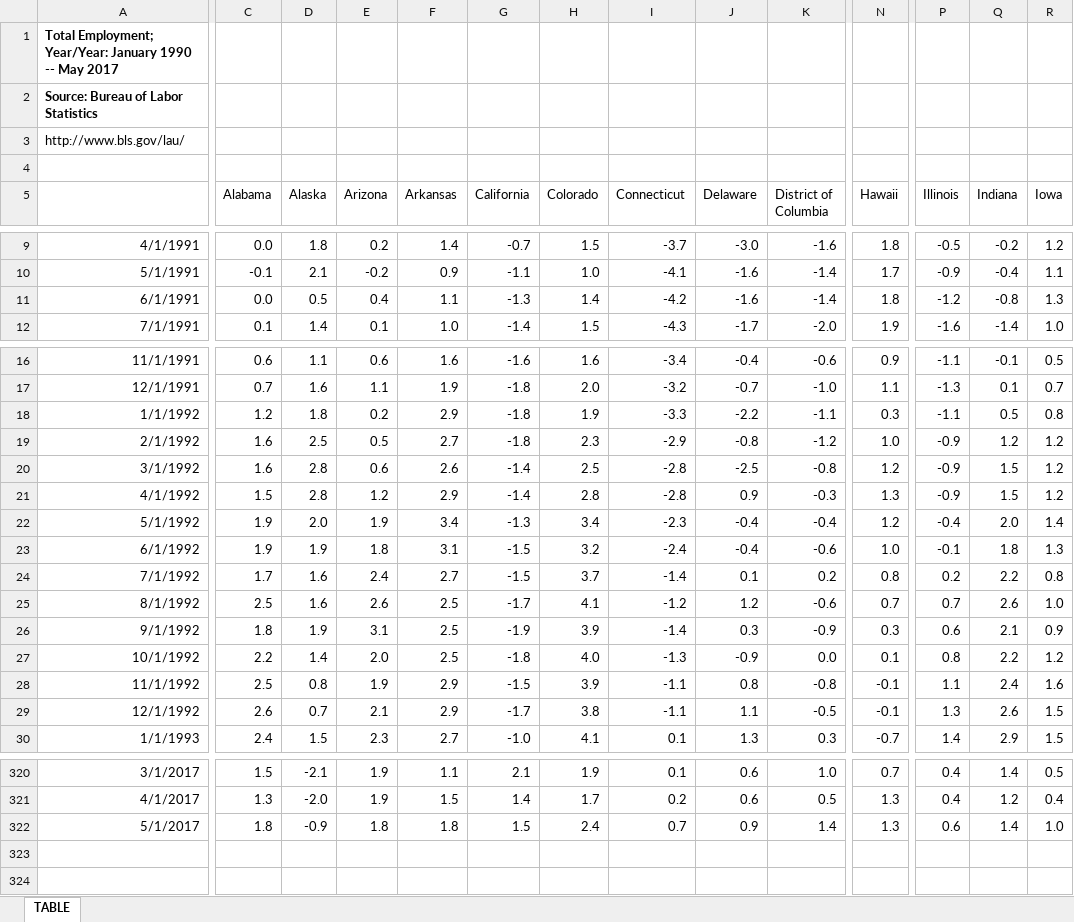
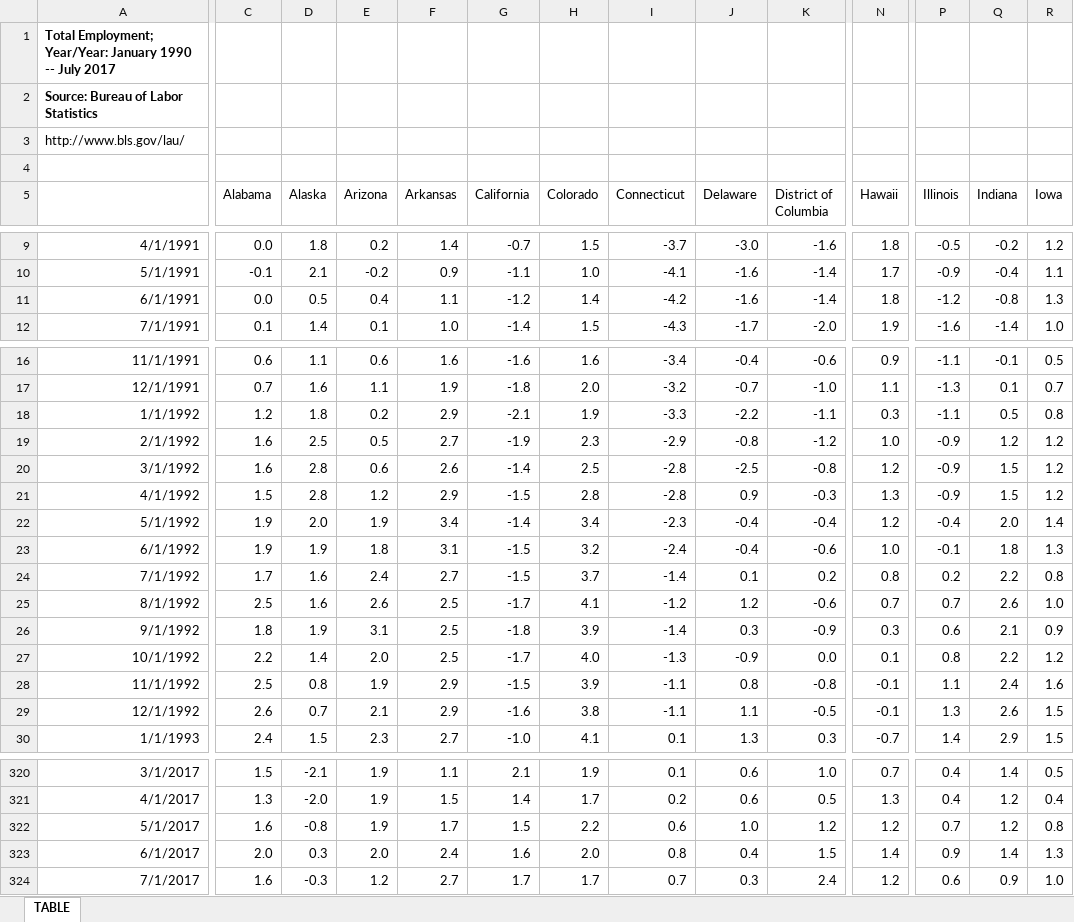
Before and after one commit to UrbanInstitute/state-economic-monitor, an Excel workbook: data/historical/source/total_employment_historical.xlsx, sheet TABLE, drawn as a sheet; only a part is shown, gaps mark what is left out; values as stored, in another font and other column widths than the file's, no borders; rows hold the shown columns only; the diff covers the shown part only; the diff names each change by its address in the sheet, - before the commit and + after, or states it on an @@ line.

```diff
--- a/data/historical/source/total_employment_historical.xlsx (sheet TABLE)
+++ b/data/historical/source/total_employment_historical.xlsx (sheet TABLE)
-A1: …1990 -- May 2017
+A1: …1990 -- July 2017
-G11 (California): -1.3
+G11 (California): -1.2
-G18 (California): -1.8
+G18 (California): -2.1
-G19 (California): -1.8
+G19 (California): -1.9
-G21 (California): -1.4
+G21 (California): -1.5
-G22 (California): -1.3
+G22 (California): -1.4
-G26 (California): -1.9
+G26 (California): -1.8
-G27 (California): -1.8
+G27 (California): -1.7
-G29 (California): -1.7
+G29 (California): -1.6
-C322 (Alabama): 1.8
+C322 (Alabama): 1.6
-D322 (Alaska): -0.9
+D322 (Alaska): -0.8
-E322 (Arizona): 1.8
+E322 (Arizona): 1.9
-F322 (Arkansas): 1.8
+F322 (Arkansas): 1.7
-H322 (Colorado): 2.4
+H322 (Colorado): 2.2
-I322 (Connecticut): 0.7
+I322 (Connecticut): 0.6
-J322 (Delaware): 0.9
+J322 (Delaware): 1.0
-K322 (District of Columbia): 1.4
+K322 (District of Columbia): 1.2
-N322 (Hawaii): 1.3
+N322 (Hawaii): 1.2
-P322 (Illinois): 0.6
+P322 (Illinois): 0.7
-Q322 (Indiana): 1.4
+Q322 (Indiana): 1.2
-R322 (Iowa): 1.0
+R322 (Iowa): 0.8
+row 323: 6/1/2017 | 2.0 | 0.3 | 2.0 | 2.4 | 1.6 | 2.0 | 0.8 | 0.4 | 1.5 | 1.4 | 0.9 | 1.4 | 1.3
+row 324: 7/1/2017 | 1.6 | -0.3 | 1.2 | 2.7 | 1.7 | 1.7 | 0.7 | 0.3 | 2.4 | 1.2 | 0.6 | 0.9 | 1.0
```
Also changed, not shown: 23 edited cells elsewhere in this sheet, data/historical/source/earnings_historical.xlsx, data/source/previous_releases/Earnings July 2017.xlsx, 40 other files.
